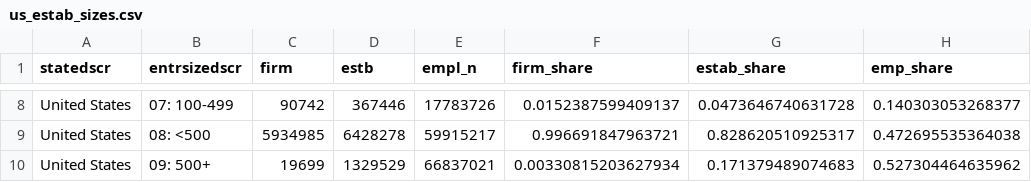
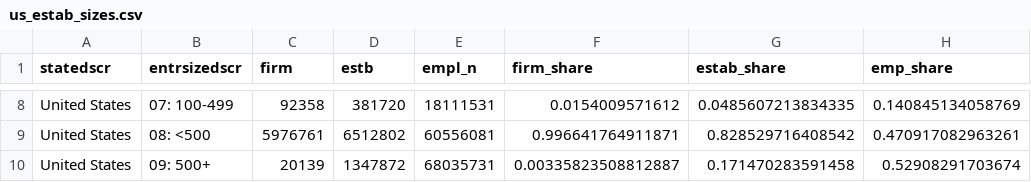
Before and after one commit to jamgreen/usp597, a CSV file: lecture/presentation_tables/us_estab_sizes.csv, drawn as a sheet; only a part is shown, gaps mark what is left out; the diff covers the shown part only; the diff names each change by its address in the sheet, - before the commit and + after, or states it on an @@ line.

Commit message:
updating lectures

```diff
--- a/lecture/presentation_tables/us_estab_sizes.csv
+++ b/lecture/presentation_tables/us_estab_sizes.csv
-C8 (firm): 90742
+C8 (firm): 92358
-D8 (estb): 367446
+D8 (estb): 381720
-E8 (empl_n): 17783726
+E8 (empl_n): 18111531
-F8 (firm_share): 0.0152387599409137
+F8 (firm_share): 0.0154009571612
-G8 (estab_share): 0.0473646740631728
+G8 (estab_share): 0.0485607213834335
-H8 (emp_share): 0.140303053268377
+H8 (emp_share): 0.140845134058769
-C9 (firm): 5934985
+C9 (firm): 5976761
-D9 (estb): 6428278
+D9 (estb): 6512802
-E9 (empl_n): 59915217
+E9 (empl_n): 60556081
-F9 (firm_share): 0.996691847963721
+F9 (firm_share): 0.996641764911871
-G9 (estab_share): 0.828620510925317
+G9 (estab_share): 0.828529716408542
-H9 (emp_share): 0.472695535364038
+H9 (emp_share): 0.470917082963261
-C10 (firm): 19699
+C10 (firm): 20139
-D10 (estb): 1329529
+D10 (estb): 1347872
-E10 (empl_n): 66837021
+E10 (empl_n): 68035731
-F10 (firm_share): 0.00330815203627934
+F10 (firm_share): 0.00335823508812887
-G10 (estab_share): 0.171379489074683
+G10 (estab_share): 0.171470283591458
-H10 (emp_share): 0.527304464635962
+H10 (emp_share): 0.52908291703674
```
Also changed, not shown: 1 added row, 1 removed row and 27 edited cells elsewhere in this file, 4 other files.
